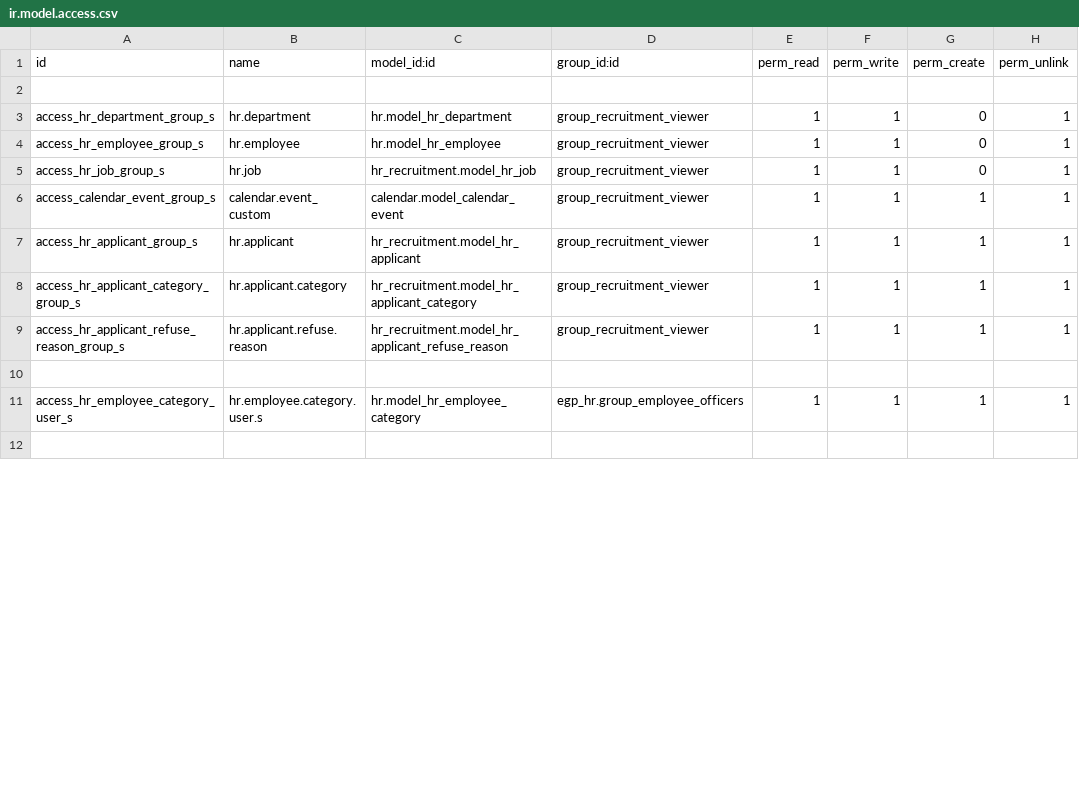
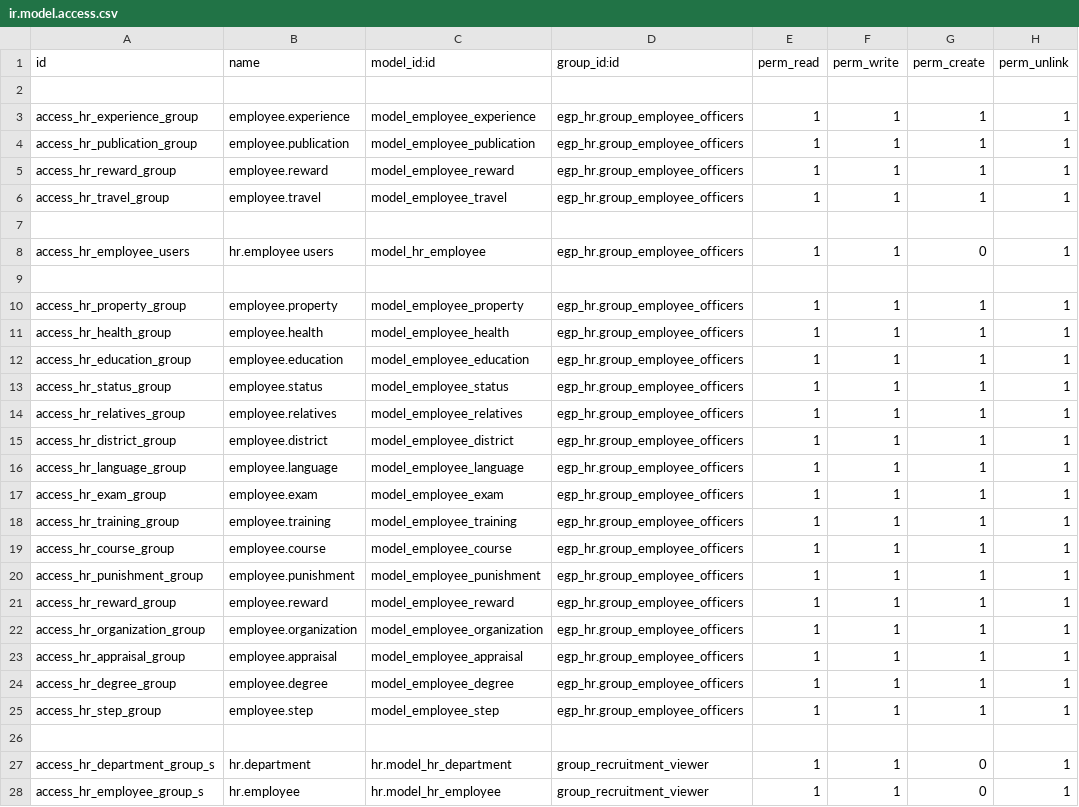
Before and after one commit to Nasratullah-Shafiq/test, a CSV file: security/ir.model.access.csv, drawn as a sheet; only a part is shown; the shorter side is filled out with more unchanged rows; the diff covers the shown part only; the diff names each change by its address in the sheet, - before the commit and + after, or states it on an @@ line.

```diff
--- a/security/ir.model.access.csv
+++ b/security/ir.model.access.csv
+row 3: access_hr_experience_group | employee.experience | model_employee_experience | egp_hr.group_employee_officers | 1 | 1 | 1 | 1
+row 4: access_hr_publication_group | employee.publication | model_employee_publication | egp_hr.group_employee_officers | 1 | 1 | 1 | 1
+row 5: access_hr_reward_group | employee.reward | model_employee_reward | egp_hr.group_employee_officers | 1 | 1 | 1 | 1
+row 6: access_hr_travel_group | employee.travel | model_employee_travel | egp_hr.group_employee_officers | 1 | 1 | 1 | 1
+row 7: (empty)
+row 8: access_hr_employee_users | hr.employee users | model_hr_employee | egp_hr.group_employee_officers | 1 | 1 | 0 | 1
+row 9: (empty)
+row 10: access_hr_property_group | employee.property | model_employee_property | egp_hr.group_employee_officers | 1 | 1 | 1 | 1
+row 11: access_hr_health_group | employee.health | model_employee_health | egp_hr.group_employee_officers | 1 | 1 | 1 | 1
+row 12: access_hr_education_group | employee.education | model_employee_education | egp_hr.group_employee_officers | 1 | 1 | 1 | 1
+row 13: access_hr_status_group | employee.status | model_employee_status | egp_hr.group_employee_officers | 1 | 1 | 1 | 1
+row 14: access_hr_relatives_group | employee.relatives | model_employee_relatives | egp_hr.group_employee_officers | 1 | 1 | 1 | 1
+row 15: access_hr_district_group | employee.district | model_employee_district | egp_hr.group_employee_officers | 1 | 1 | 1 | 1
+row 16: access_hr_language_group | employee.language | model_employee_language | egp_hr.group_employee_officers | 1 | 1 | 1 | 1
+row 17: access_hr_exam_group | employee.exam | model_employee_exam | egp_hr.group_employee_officers | 1 | 1 | 1 | 1
+row 18: access_hr_training_group | employee.training | model_employee_training | egp_hr.group_employee_officers | 1 | 1 | 1 | 1
+row 19: access_hr_course_group | employee.course | model_employee_course | egp_hr.group_employee_officers | 1 | 1 | 1 | 1
+row 20: access_hr_punishment_group | employee.punishment | model_employee_punishment | egp_hr.group_employee_officers | 1 | 1 | 1 | 1
+row 21: access_hr_reward_group | employee.reward | model_employee_reward | egp_hr.group_employee_officers | 1 | 1 | 1 | 1
+row 22: access_hr_organization_group | employee.organization | model_employee_organization | egp_hr.group_employee_officers | 1 | 1 | 1 | 1
+row 23: access_hr_appraisal_group | employee.appraisal | model_employee_appraisal | egp_hr.group_employee_officers | 1 | 1 | 1 | 1
+row 24: access_hr_degree_group | employee.degree | model_employee_degree | egp_hr.group_employee_officers | 1 | 1 | 1 | 1
+row 25: access_hr_step_group | employee.step | model_employee_step | egp_hr.group_employee_officers | 1 | 1 | 1 | 1
+row 26: (empty)
```
Also changed, not shown: 2 removed rows and 1 edited cell elsewhere in this file, 38 other files.
